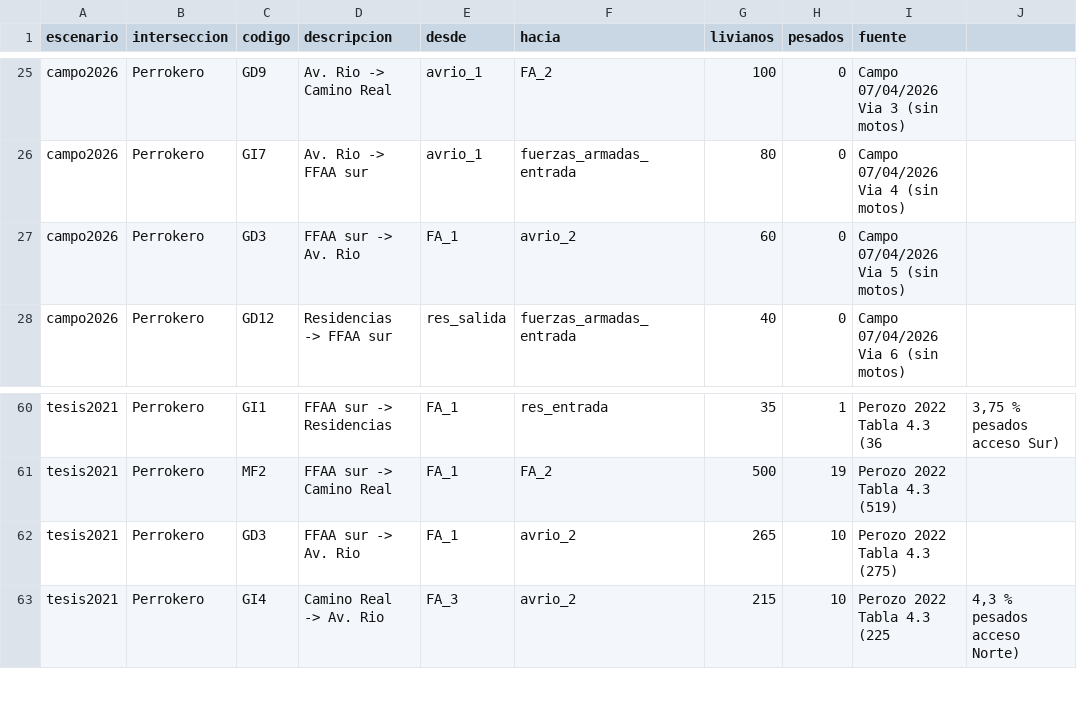
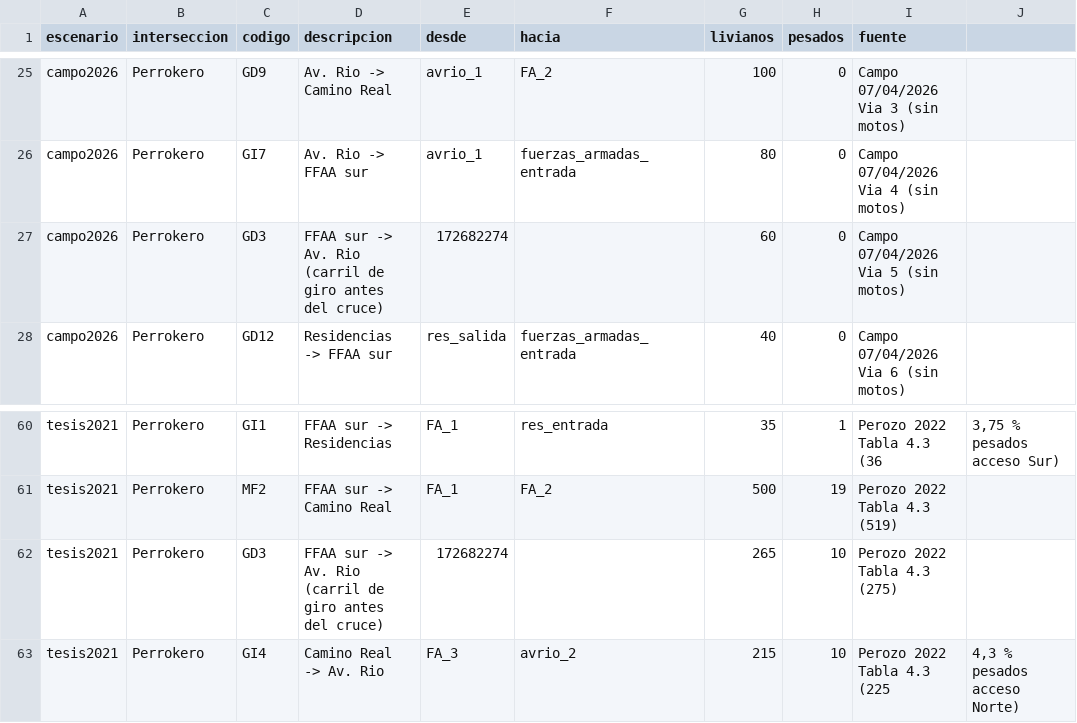
Before and after one commit to samuelmusa99/SUMO, a CSV file: 01_Red_Y_Demanda/demanda/conteos_movimientos.csv, drawn as a sheet; only a part is shown, gaps mark what is left out.

```diff
--- a/01_Red_Y_Demanda/demanda/conteos_movimientos.csv
+++ b/01_Red_Y_Demanda/demanda/conteos_movimientos.csv
@@ -26,3 +26,3 @@ campo2026;Perrokero;GD9;Av. Rio -> Camino Real;avrio_1;FA_2;100;0;Campo 07/04/20
 campo2026;Perrokero;GI7;Av. Rio -> FFAA sur;avrio_1;fuerzas_armadas_entrada;80;0;Campo 07/04/2026 Via 4 (sin motos)
-campo2026;Perrokero;GD3;FFAA sur -> Av. Rio;FA_1;avrio_2;60;0;Campo 07/04/2026 Via 5 (sin motos)
+campo2026;Perrokero;GD3;FFAA sur -> Av. Rio (carril de giro antes del cruce);172682274;;60;0;Campo 07/04/2026 Via 5 (sin motos)
 campo2026;Perrokero;GD12;Residencias -> FFAA sur;res_salida;fuerzas_armadas_entrada;40;0;Campo 07/04/2026 Via 6 (sin motos)
@@ -61,3 +61,3 @@ tesis2021;Perrokero;GI1;FFAA sur -> Residencias;FA_1;res_entrada;35;1;Perozo 202
 tesis2021;Perrokero;MF2;FFAA sur -> Camino Real;FA_1;FA_2;500;19;Perozo 2022 Tabla 4.3 (519)
-tesis2021;Perrokero;GD3;FFAA sur -> Av. Rio;FA_1;avrio_2;265;10;Perozo 2022 Tabla 4.3 (275)
+tesis2021;Perrokero;GD3;FFAA sur -> Av. Rio (carril de giro antes del cruce);172682274;;265;10;Perozo 2022 Tabla 4.3 (275)
 tesis2021;Perrokero;GI4;Camino Real -> Av. Rio;FA_3;avrio_2;215;10;Perozo 2022 Tabla 4.3 (225; 4,3 % pesados acceso Norte)
```
Also changed, not shown: 01_Red_Y_Demanda/demanda/ajuste_demanda_base.csv, 15 other files.
